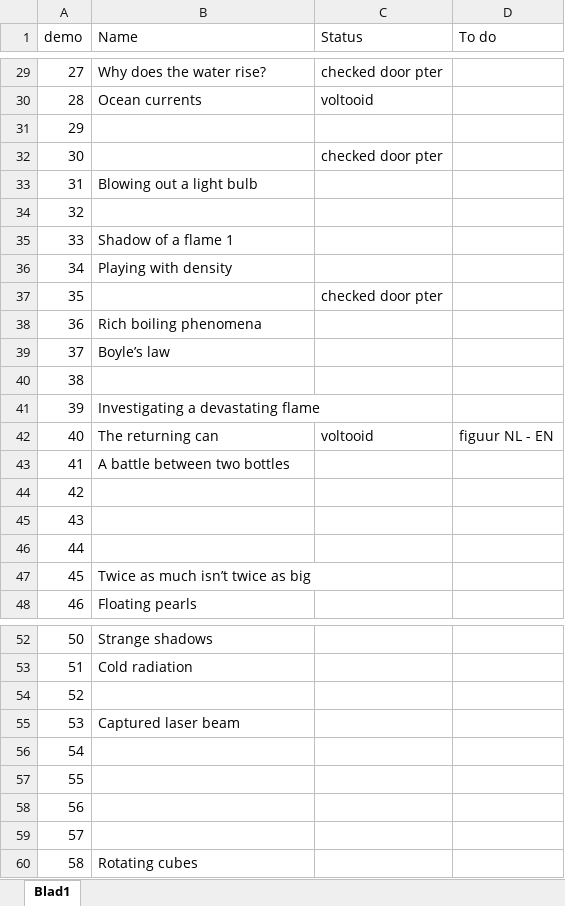
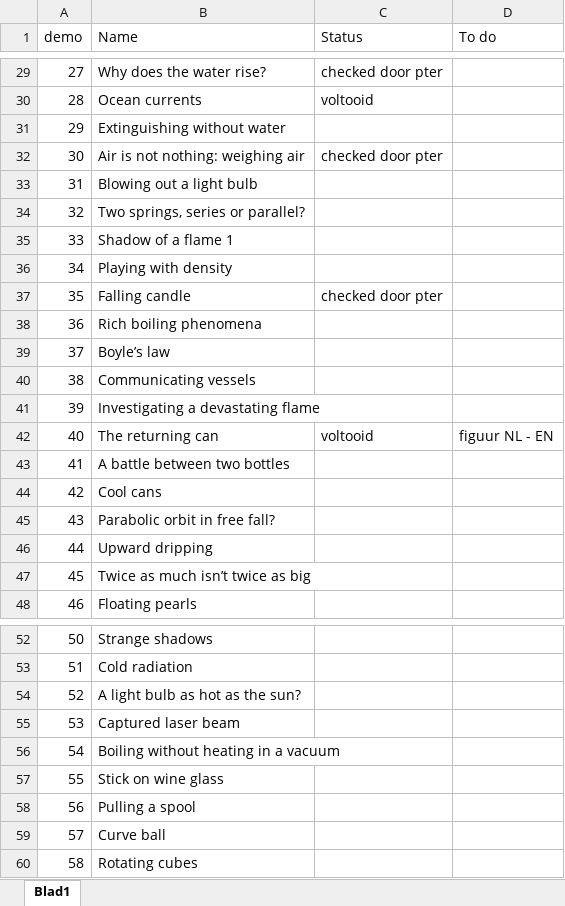
Before and after one commit to TeachBooks/Showing-Physics, an Excel workbook: demo overzicht.xlsx, sheet Blad1, drawn as a sheet; only a part is shown, gaps mark what is left out; values as stored, in another font and other column widths than the file's, no borders; the diff covers the shown part only; the diff names each change by its address in the sheet, - before the commit and + after, or states it on an @@ line.

```diff
--- a/demo overzicht.xlsx (sheet Blad1)
+++ b/demo overzicht.xlsx (sheet Blad1)
-B31 (Name): (empty)
+B31 (Name): Extinguishing without water
-B32 (Name): (empty)
+B32 (Name): Air is not nothing: weighing air
-B34 (Name): (empty)
+B34 (Name): Two springs, series or parallel?
-B37 (Name): (empty)
+B37 (Name): Falling candle
-B40 (Name): (empty)
+B40 (Name): Communicating vessels
-B44 (Name): (empty)
+B44 (Name): Cool cans
-B45 (Name): (empty)
+B45 (Name): Parabolic orbit in free fall?
-B46 (Name): (empty)
+B46 (Name): Upward dripping
-B54 (Name): (empty)
+B54 (Name): A light bulb as hot as the sun?
-B56 (Name): (empty)
+B56 (Name): Boiling without heating in a vacuum
-B57 (Name): (empty)
+B57 (Name): Stick on wine glass
-B58 (Name): (empty)
+B58 (Name): Pulling a spool
-B59 (Name): (empty)
+B59 (Name): Curve ball
```
Also changed, not shown: 5 edited cells elsewhere in this sheet, 11 other files.
